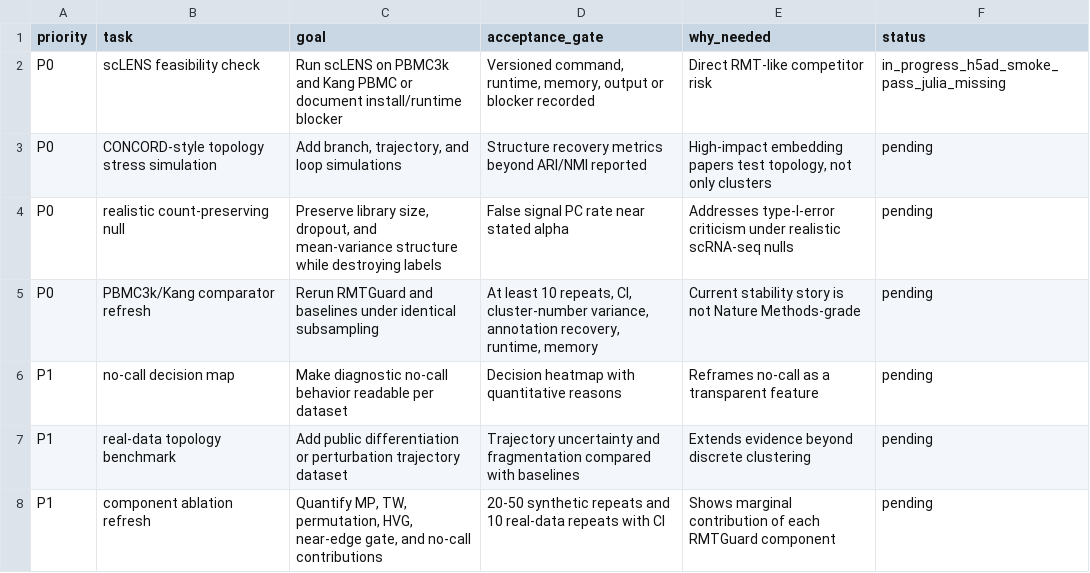
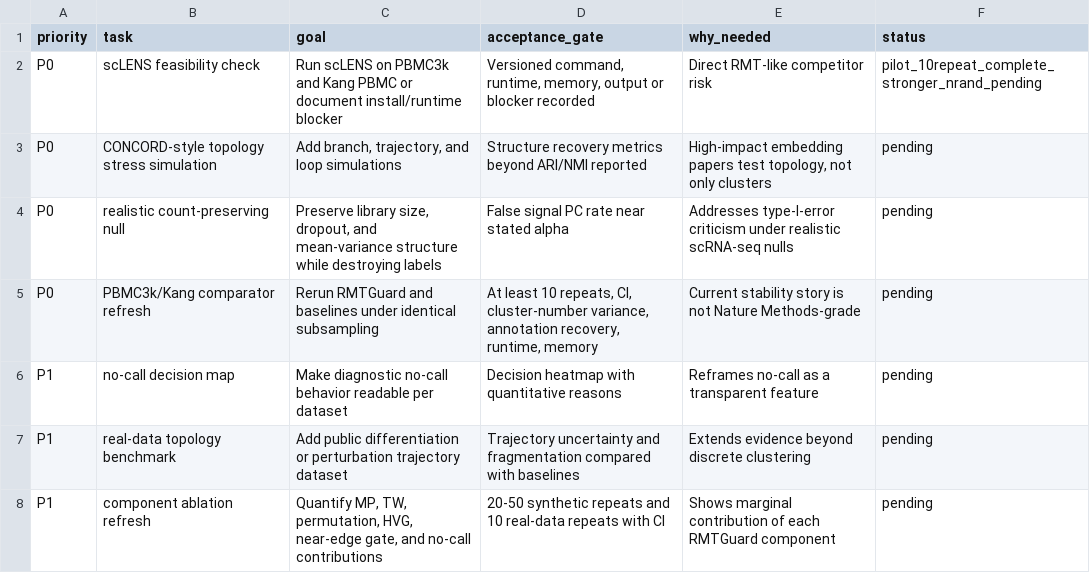
Before and after one commit to healthgreat/rmtguard, a TSV file: results/submission/benchmark_upgrade_from_concord_sclens.tsv, drawn as a sheet.

```diff
--- a/results/submission/benchmark_upgrade_from_concord_sclens.tsv
+++ b/results/submission/benchmark_upgrade_from_concord_sclens.tsv
@@ -1,3 +1,3 @@
 priority	task	goal	acceptance_gate	why_needed	status
-P0	scLENS feasibility check	Run scLENS on PBMC3k and Kang PBMC or document install/runtime blocker	Versioned command, runtime, memory, output or blocker recorded	Direct RMT-like competitor risk	in_progress_h5ad_smoke_pass_julia_missing
+P0	scLENS feasibility check	Run scLENS on PBMC3k and Kang PBMC or document install/runtime blocker	Versioned command, runtime, memory, output or blocker recorded	Direct RMT-like competitor risk	pilot_10repeat_complete_stronger_nrand_pending
 P0	CONCORD-style topology stress simulation	Add branch, trajectory, and loop simulations	Structure recovery metrics beyond ARI/NMI reported	High-impact embedding papers test topology, not only clusters	pending
```
Also changed, not shown: results/shared_info/rmtguard_shared_export_manifest.tsv, 20 other files.
